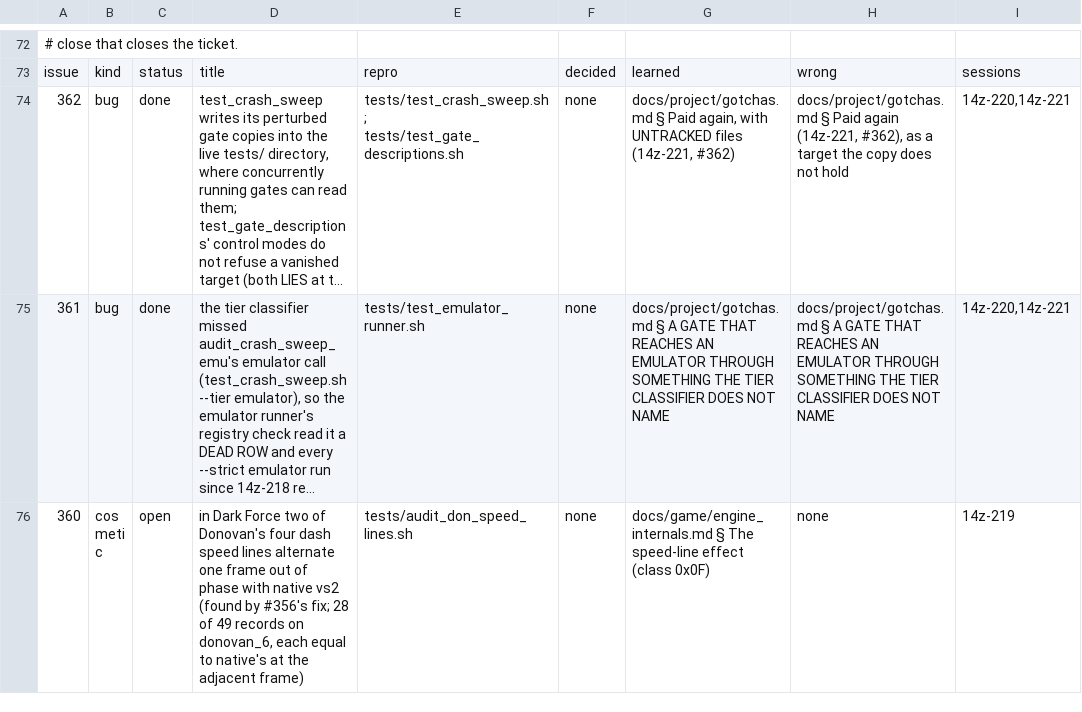
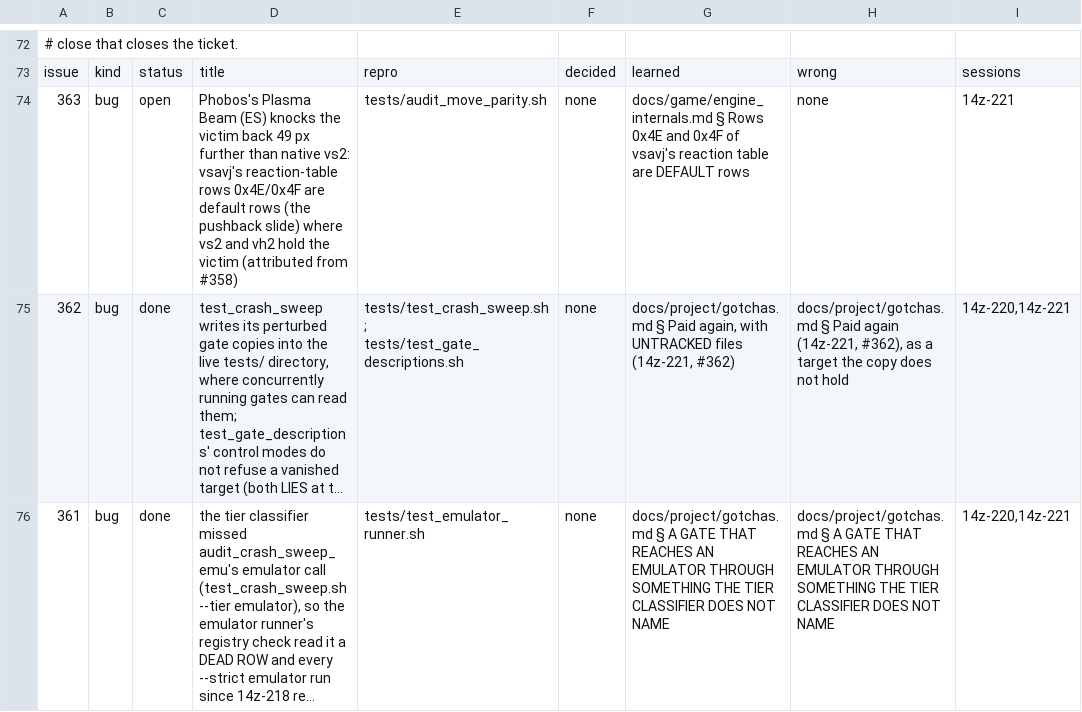
Before and after one commit to DefinitelyFrenchName/VampireSaved, a TSV file: docs/project/tickets.tsv, drawn as a sheet; only a part is shown, gaps mark what is left out; the shorter side is filled out with more unchanged rows; long unchanged cells end in …; the diff names each change by its address in the sheet, - before the commit and + after, or states it on an @@ line.

```diff
--- a/docs/project/tickets.tsv
+++ b/docs/project/tickets.tsv
+row 74: 363 | bug | open | Phobos's Plasma Beam (ES) knocks the victim back 49 px further than native vs2: vsavj's reaction-table rows 0x4E/0x4F are default rows (the pushback slide) where vs2 and vh2 hold the victim (attributed from #358) | tests/audit_move_parity.sh | none | docs/game/engine_internals.md § Rows 0x4E and 0x4F of vsavj's reaction table are DEFAULT rows | none | 14z-221
```
Also changed, not shown: docs/project/tickets_github.tsv, 56 other files.
